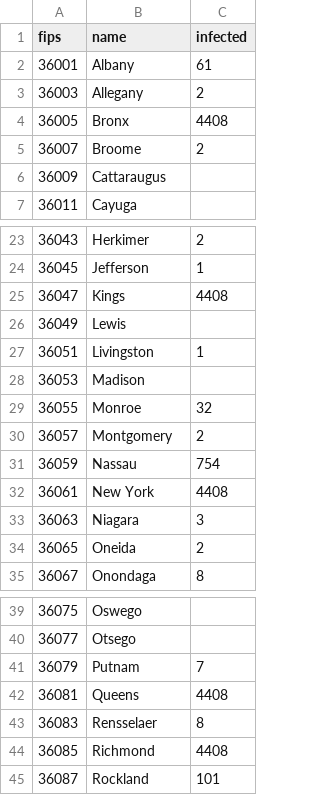
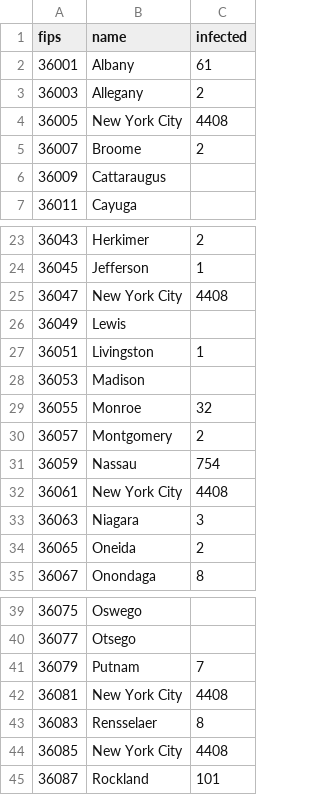
Before and after one commit to nz225/ning-lib, a CSV file: data_0321.csv, drawn as a sheet; only a part is shown, gaps mark what is left out.

Commit message:
Update data_0321.csv

```diff
--- a/data_0321.csv
+++ b/data_0321.csv
@@ -3,3 +3,3 @@
 36003,Allegany,2
-36005,Bronx,4408
+36005,New York City,4408
 36007,Broome,2
@@ -24,3 +24,3 @@
 36045,Jefferson,1
-36047,Kings,4408
+36047,New York City,4408
 36049,Lewis,
@@ -31,3 +31,3 @@
 36059,Nassau,754
-36061,New York,4408
+36061,New York City,4408
 36063,Niagara,3
@@ -41,5 +41,5 @@
 36079,Putnam,7
-36081,Queens,4408
+36081,New York City,4408
 36083,Rensselaer,8
-36085,Richmond,4408
+36085,New York City,4408
 36087,Rockland,101
```
